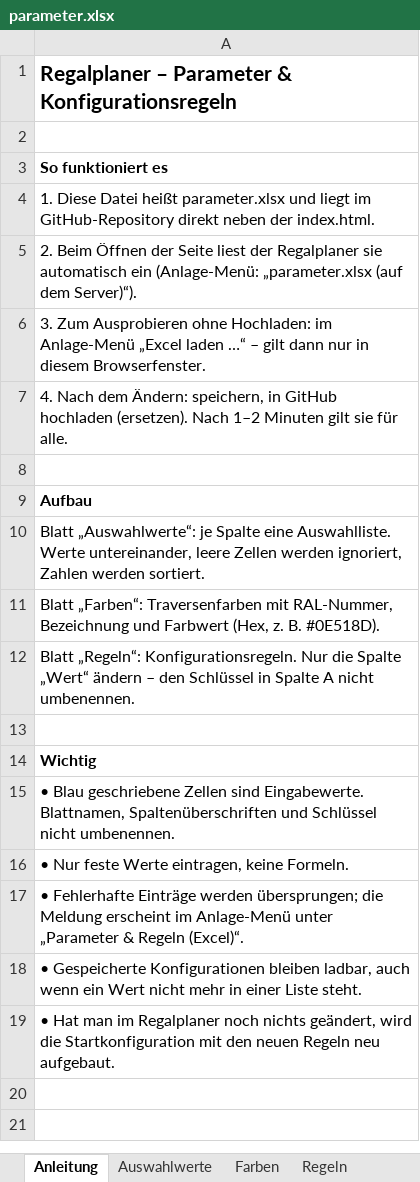
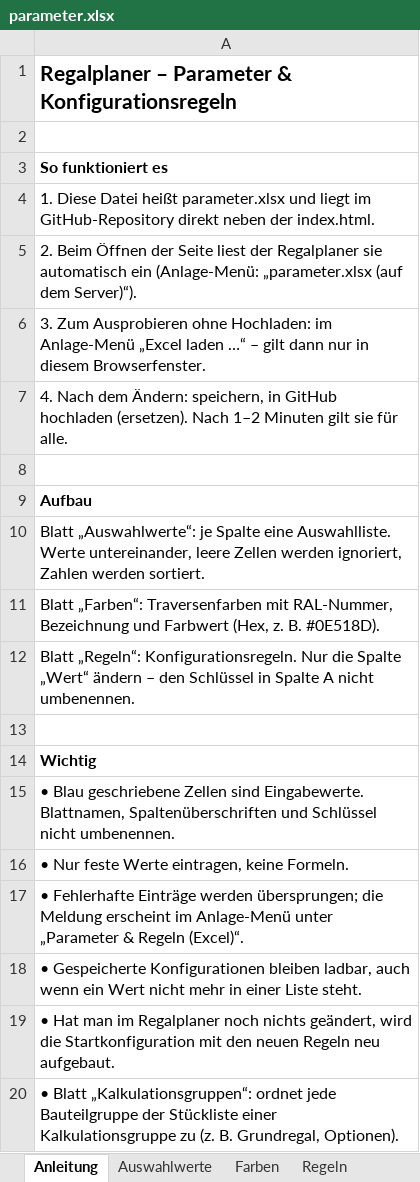
Before and after one commit to mr-mario-ui/260925_Test2, an Excel workbook: parameter.xlsx, sheet Anleitung, drawn as a sheet; values as stored, in another font and other column widths than the file's, no borders; the diff names each change by its address in the sheet, - before the commit and + after, or states it on an @@ line.

Commit message:
Add files via upload
kalkulation neu

```diff
--- a/parameter.xlsx (sheet Anleitung)
+++ b/parameter.xlsx (sheet Anleitung)
+row 20: • Blatt „Kalkulationsgruppen“: ordnet jede Bauteilgruppe der Stückliste einer Kalkulationsgruppe zu (z. B. Grundregal, Optionen).
```
Also changed, not shown: sheet Auswahlwerte, other sheet tabs, 1 other file.
